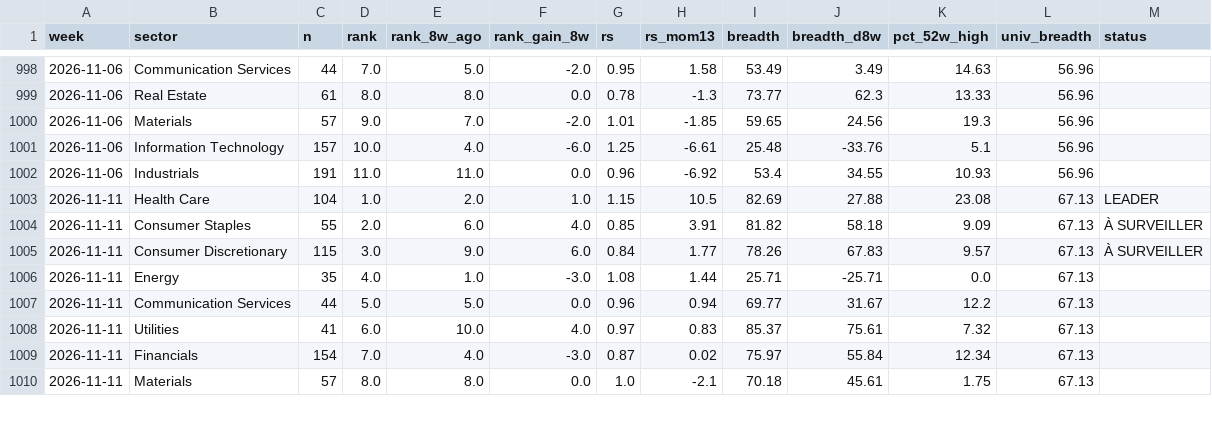
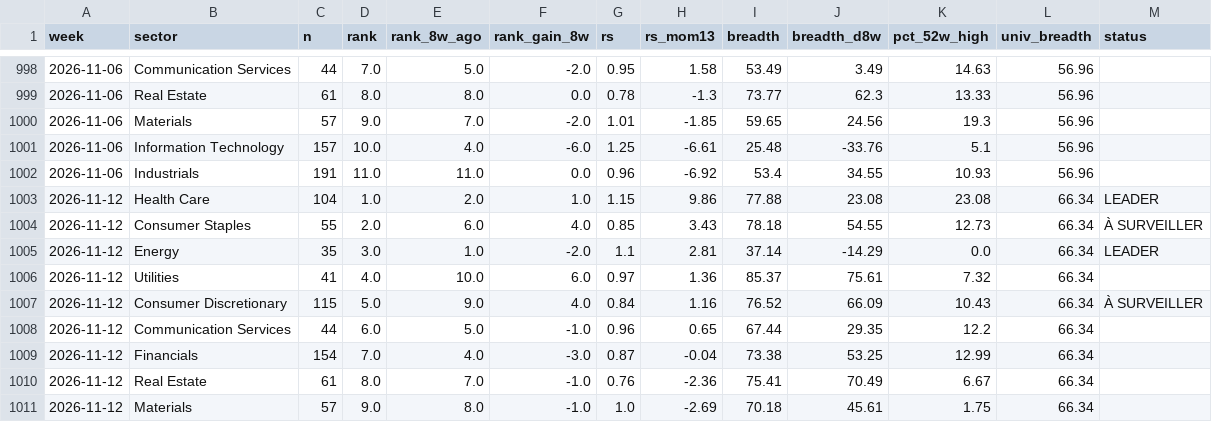
Before and after one commit to BackupBackupFede/ROTATION, a CSV file: history_us.csv, drawn as a sheet; only a part is shown, gaps mark what is left out; the diff covers the shown part only.

```diff
--- a/history_us.csv
+++ b/history_us.csv
@@ -1002,9 +1002,10 @@
 2026-11-06,Industrials,191,11.0,11.0,0.0,0.96,-6.92,53.4,34.55,10.93,56.96,
-2026-11-11,Health Care,104,1.0,2.0,1.0,1.15,10.5,82.69,27.88,23.08,67.13,LEADER
-2026-11-11,Consumer Staples,55,2.0,6.0,4.0,0.85,3.91,81.82,58.18,9.09,67.13,À SURVEILLER
-2026-11-11,Consumer Discretionary,115,3.0,9.0,6.0,0.84,1.77,78.26,67.83,9.57,67.13,À SURVEILLER
-2026-11-11,Energy,35,4.0,1.0,-3.0,1.08,1.44,25.71,-25.71,0.0,67.13,
-2026-11-11,Communication Services,44,5.0,5.0,0.0,0.96,0.94,69.77,31.67,12.2,67.13,
-2026-11-11,Utilities,41,6.0,10.0,4.0,0.97,0.83,85.37,75.61,7.32,67.13,
-2026-11-11,Financials,154,7.0,4.0,-3.0,0.87,0.02,75.97,55.84,12.34,67.13,
-2026-11-11,Materials,57,8.0,8.0,0.0,1.0,-2.1,70.18,45.61,1.75,67.13,
+2026-11-12,Health Care,104,1.0,2.0,1.0,1.15,9.86,77.88,23.08,23.08,66.34,LEADER
+2026-11-12,Consumer Staples,55,2.0,6.0,4.0,0.85,3.43,78.18,54.55,12.73,66.34,À SURVEILLER
+2026-11-12,Energy,35,3.0,1.0,-2.0,1.1,2.81,37.14,-14.29,0.0,66.34,LEADER
+2026-11-12,Utilities,41,4.0,10.0,6.0,0.97,1.36,85.37,75.61,7.32,66.34,
+2026-11-12,Consumer Discretionary,115,5.0,9.0,4.0,0.84,1.16,76.52,66.09,10.43,66.34,À SURVEILLER
+2026-11-12,Communication Services,44,6.0,5.0,-1.0,0.96,0.65,67.44,29.35,12.2,66.34,
+2026-11-12,Financials,154,7.0,4.0,-3.0,0.87,-0.04,73.38,53.25,12.99,66.34,
+2026-11-12,Real Estate,61,8.0,7.0,-1.0,0.76,-2.36,75.41,70.49,6.67,66.34,
+2026-11-12,Materials,57,9.0,8.0,-1.0,1.0,-2.69,70.18,45.61,1.75,66.34,
```
Also changed, not shown: 1 removed row and 11 edited cells elsewhere in this file, history_fr.csv, 2 other files.
